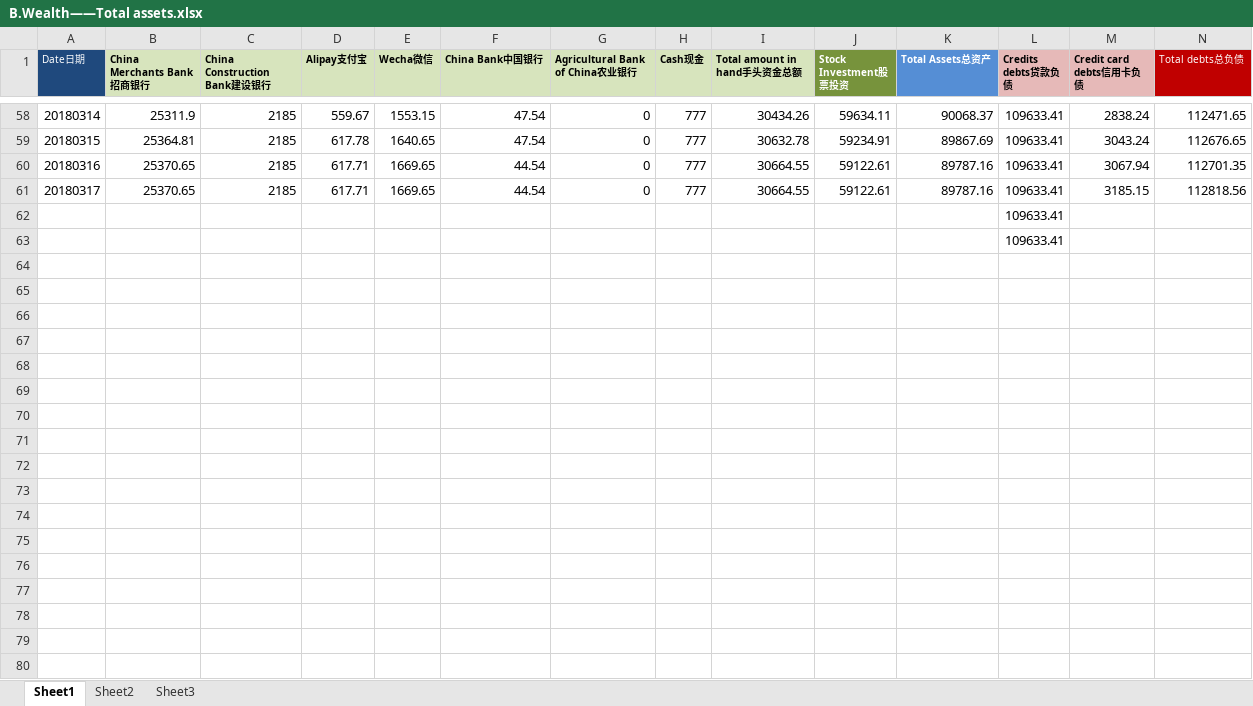
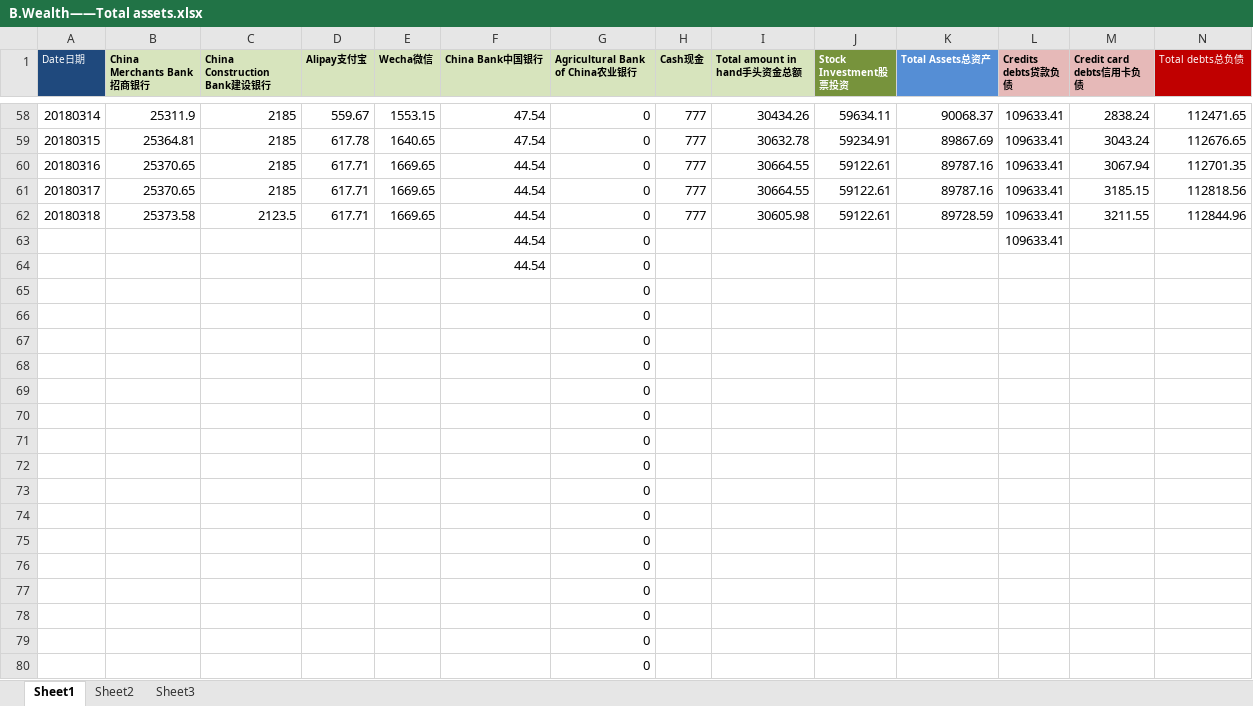
Before and after one commit to Jimmy419/Career, an Excel workbook: 做事 Doing/B.Wealth——Total assets.xlsx, sheet Sheet1, drawn as a sheet; only a part is shown, gaps mark what is left out; values as stored, in another font and other column widths than the file's, no borders; charts and pictures not drawn; removed rows and columns are numbered as before the commit, all else as after; rows hold the shown columns only; the diff covers the shown part only; the diff names each change by its address in the sheet, - before the commit and + after, or states it on an @@ line.

```diff
--- a/做事 Doing/B.Wealth——Total assets.xlsx (sheet Sheet1)
+++ b/做事 Doing/B.Wealth——Total assets.xlsx (sheet Sheet1)
-row 62:  |  |  |  |  |  |  |  |  |  |  | 109633.41
-row 63:  |  |  |  |  |  |  |  |  |  |  | 109633.41
+row 62: 20180318 | 25373.58 | 2123.5 | 617.71 | 1669.65 | 44.54 | 0 | 777 | 30605.98 | 59122.61 | 89728.59 | 109633.41 | 3211.55 | 112844.96
+row 63:  |  |  |  |  | 44.54 | 0 |  |  |  |  | 109633.41
+row 64:  |  |  |  |  | 44.54 | 0
+row 65:  |  |  |  |  |  | 0
+row 66:  |  |  |  |  |  | 0
+row 67:  |  |  |  |  |  | 0
+row 68:  |  |  |  |  |  | 0
+row 69:  |  |  |  |  |  | 0
+row 70:  |  |  |  |  |  | 0
+row 71:  |  |  |  |  |  | 0
+row 72:  |  |  |  |  |  | 0
+row 73:  |  |  |  |  |  | 0
+row 74:  |  |  |  |  |  | 0
+row 75:  |  |  |  |  |  | 0
+row 76:  |  |  |  |  |  | 0
+row 77:  |  |  |  |  |  | 0
+row 78:  |  |  |  |  |  | 0
+row 79:  |  |  |  |  |  | 0
+row 80:  |  |  |  |  |  | 0
```
Also changed, not shown: 10 added rows elsewhere in this sheet, charts or pictures, 做事 Doing/A.Habits.xlsx, 做事 Doing/C.English——Friends.xlsx, 2 other files.
